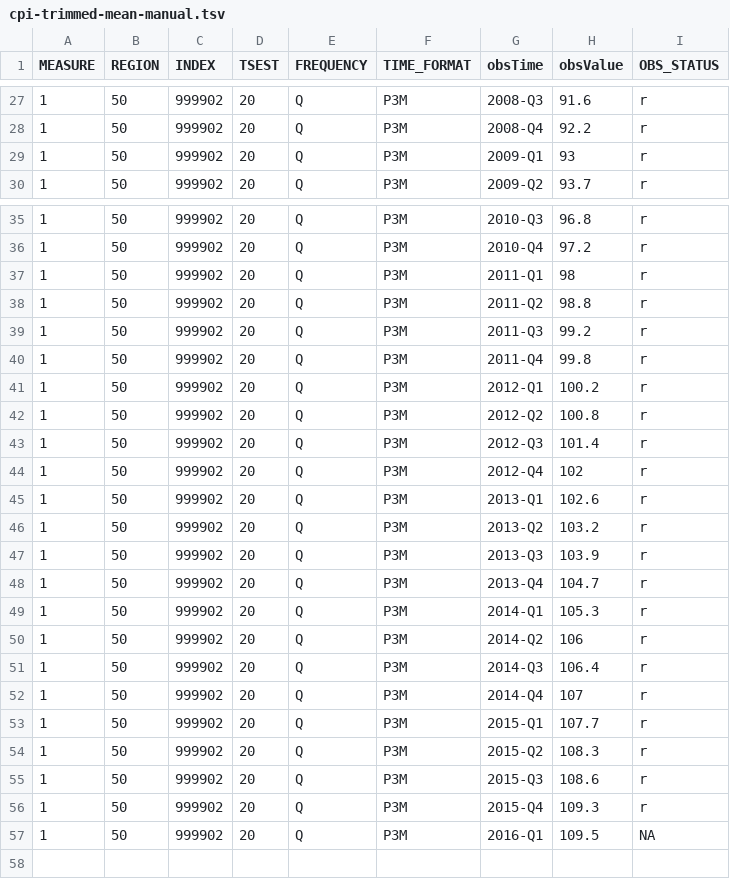
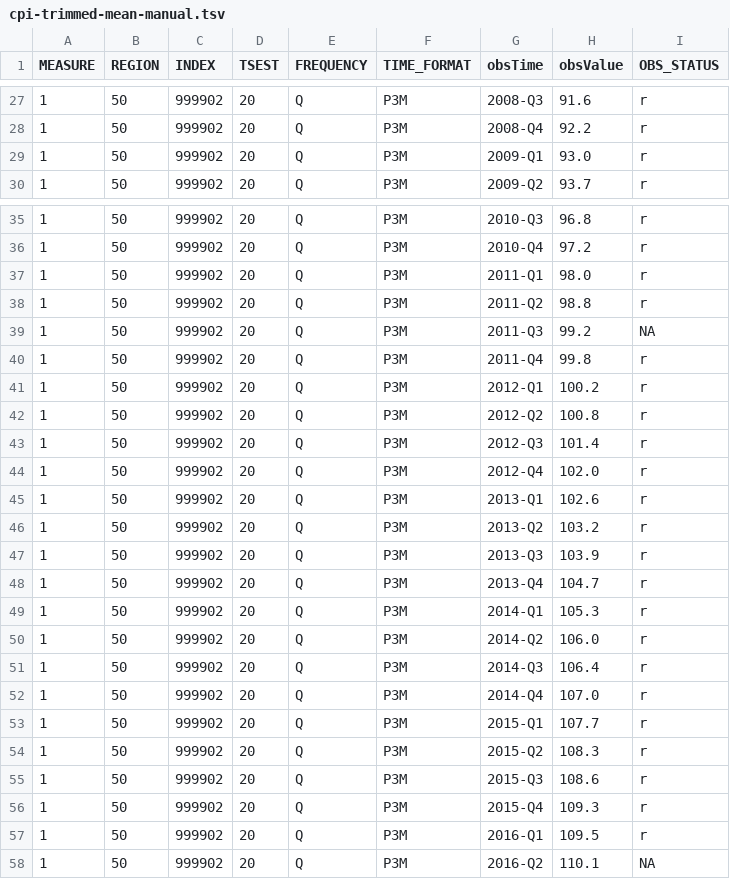
Before and after one commit to HughParsonage/grattan, a TSV file: data-raw/cpi-trimmed-mean-manual.tsv, drawn as a sheet; only a part is shown, gaps mark what is left out.

```diff
--- a/data-raw/cpi-trimmed-mean-manual.tsv
+++ b/data-raw/cpi-trimmed-mean-manual.tsv
@@ -28,3 +28,3 @@ MEASURE	REGION	INDEX	TSEST	FREQUENCY	TIME_FORMAT	obsTime	obsValue	OBS_STATUS
 1	50	999902	20	Q	P3M	2008-Q4	92.2	r
-1	50	999902	20	Q	P3M	2009-Q1	93	r
+1	50	999902	20	Q	P3M	2009-Q1	93.0	r
 1	50	999902	20	Q	P3M	2009-Q2	93.7	r
@@ -36,5 +36,5 @@ MEASURE	REGION	INDEX	TSEST	FREQUENCY	TIME_FORMAT	obsTime	obsValue	OBS_STATUS
 1	50	999902	20	Q	P3M	2010-Q4	97.2	r
-1	50	999902	20	Q	P3M	2011-Q1	98	r
+1	50	999902	20	Q	P3M	2011-Q1	98.0	r
 1	50	999902	20	Q	P3M	2011-Q2	98.8	r
-1	50	999902	20	Q	P3M	2011-Q3	99.2	r
+1	50	999902	20	Q	P3M	2011-Q3	99.2	NA
 1	50	999902	20	Q	P3M	2011-Q4	99.8	r
@@ -43,3 +43,3 @@ MEASURE	REGION	INDEX	TSEST	FREQUENCY	TIME_FORMAT	obsTime	obsValue	OBS_STATUS
 1	50	999902	20	Q	P3M	2012-Q3	101.4	r
-1	50	999902	20	Q	P3M	2012-Q4	102	r
+1	50	999902	20	Q	P3M	2012-Q4	102.0	r
 1	50	999902	20	Q	P3M	2013-Q1	102.6	r
@@ -49,5 +49,5 @@ MEASURE	REGION	INDEX	TSEST	FREQUENCY	TIME_FORMAT	obsTime	obsValue	OBS_STATUS
 1	50	999902	20	Q	P3M	2014-Q1	105.3	r
-1	50	999902	20	Q	P3M	2014-Q2	106	r
+1	50	999902	20	Q	P3M	2014-Q2	106.0	r
 1	50	999902	20	Q	P3M	2014-Q3	106.4	r
-1	50	999902	20	Q	P3M	2014-Q4	107	r
+1	50	999902	20	Q	P3M	2014-Q4	107.0	r
 1	50	999902	20	Q	P3M	2015-Q1	107.7	r
@@ -56,2 +56,3 @@ MEASURE	REGION	INDEX	TSEST	FREQUENCY	TIME_FORMAT	obsTime	obsValue	OBS_STATUS
 1	50	999902	20	Q	P3M	2015-Q4	109.3	r
-1	50	999902	20	Q	P3M	2016-Q1	109.5	NA
+1	50	999902	20	Q	P3M	2016-Q1	109.5	r
+1	50	999902	20	Q	P3M	2016-Q2	110.1	NA
```
Also changed, not shown: data-raw/cpi-seasonally-adjusted-manual.tsv, data-raw/cpi-unadjusted-manual.tsv, 1 other file.
